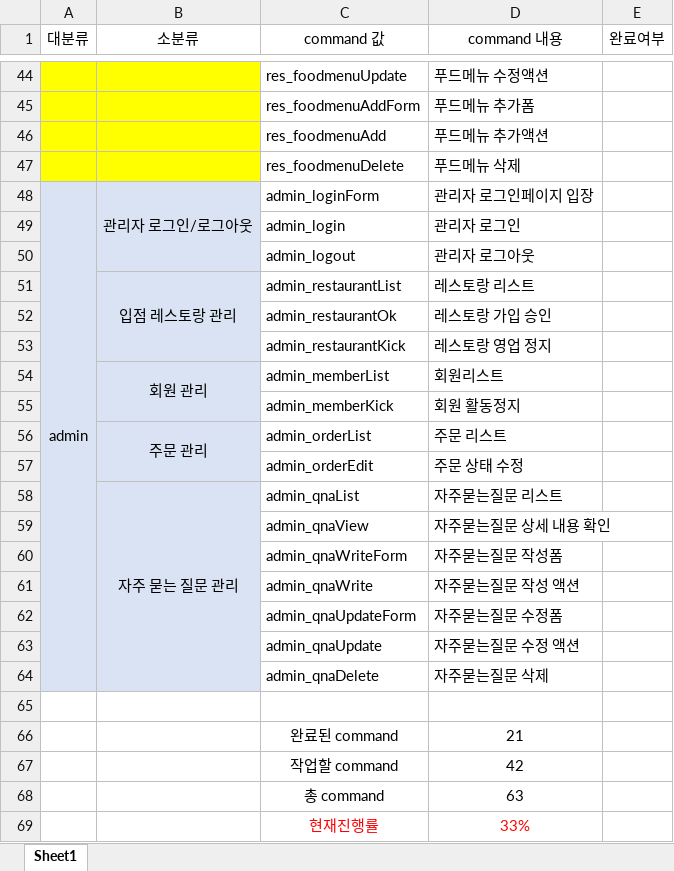
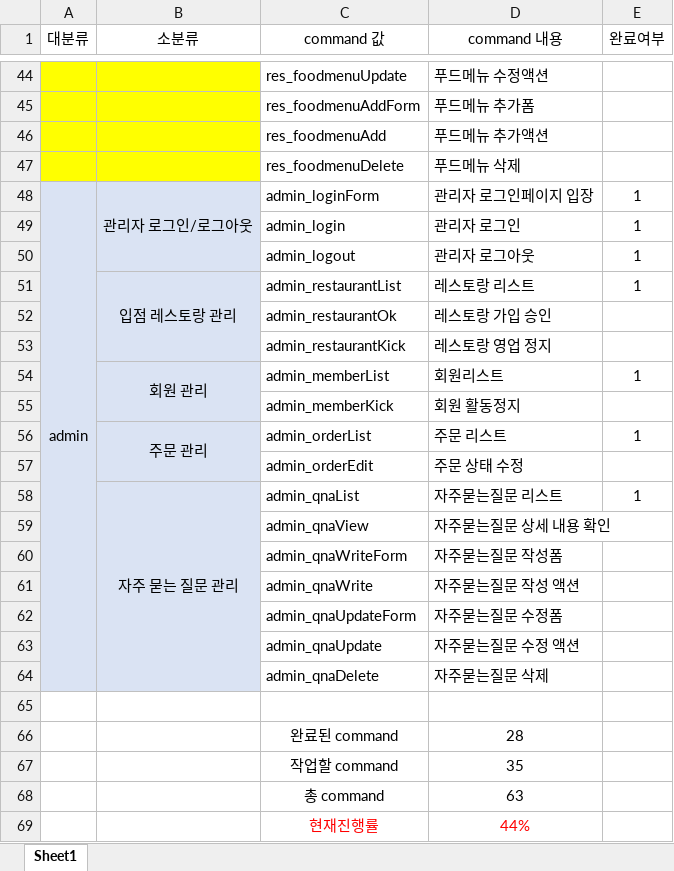
Before and after one commit to Fooba-project/FoobaProject, an Excel workbook: FoodByte/src/main/webapp/푸바 command 작업진행률.xlsx, sheet Sheet1, drawn as a sheet; only a part is shown, gaps mark what is left out; values as stored, in another font and other column widths than the file's, no borders; conditional formats not drawn; the diff names each change by its address in the sheet, - before the commit and + after, or states it on an @@ line.

```diff
--- a/FoodByte/src/main/webapp/푸바 command 작업진행률.xlsx (sheet Sheet1)
+++ b/FoodByte/src/main/webapp/푸바 command 작업진행률.xlsx (sheet Sheet1)
-E48:E51 (완료여부): (empty)
+E48:E51 (완료여부): 1
-E54 (완료여부): (empty)
+E54 (완료여부): 1
-E56 (완료여부): (empty)
+E56 (완료여부): 1
-E58 (완료여부): (empty)
+E58 (완료여부): 1
-D66 (command 내용): 21
+D66 (command 내용): 28
-D67 (command 내용): 42
+D67 (command 내용): 35
-D69 (command 내용): 33%
+D69 (command 내용): 44%
```
Also changed, not shown: 6 other files.
